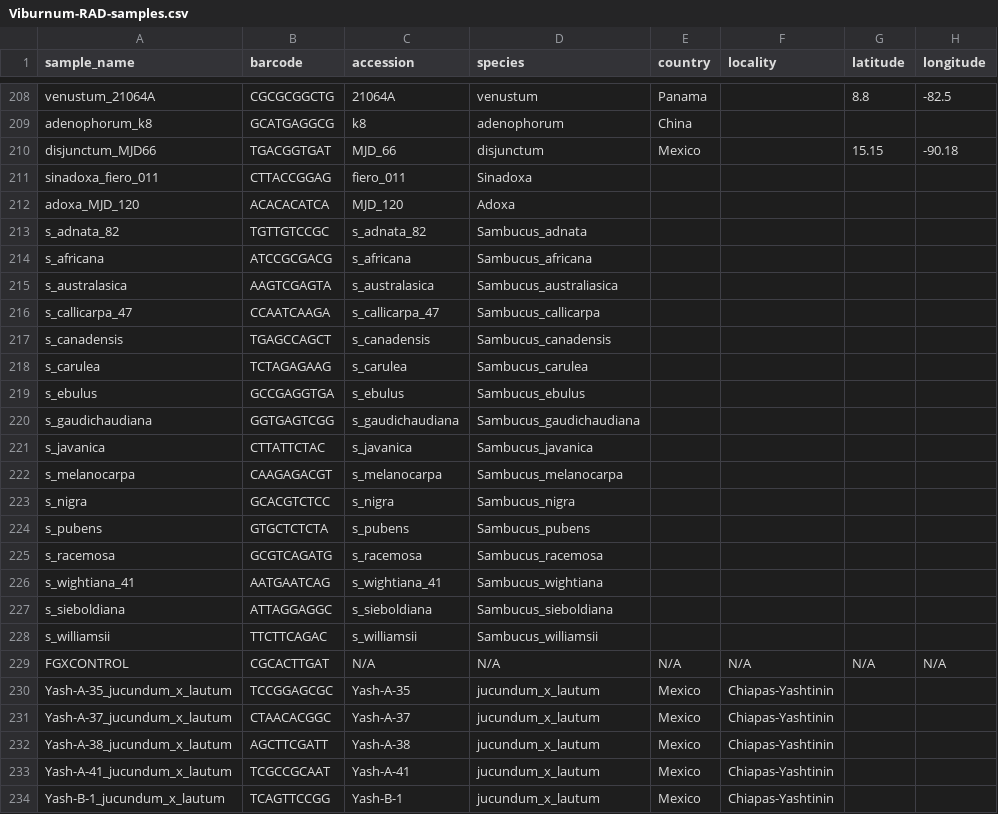
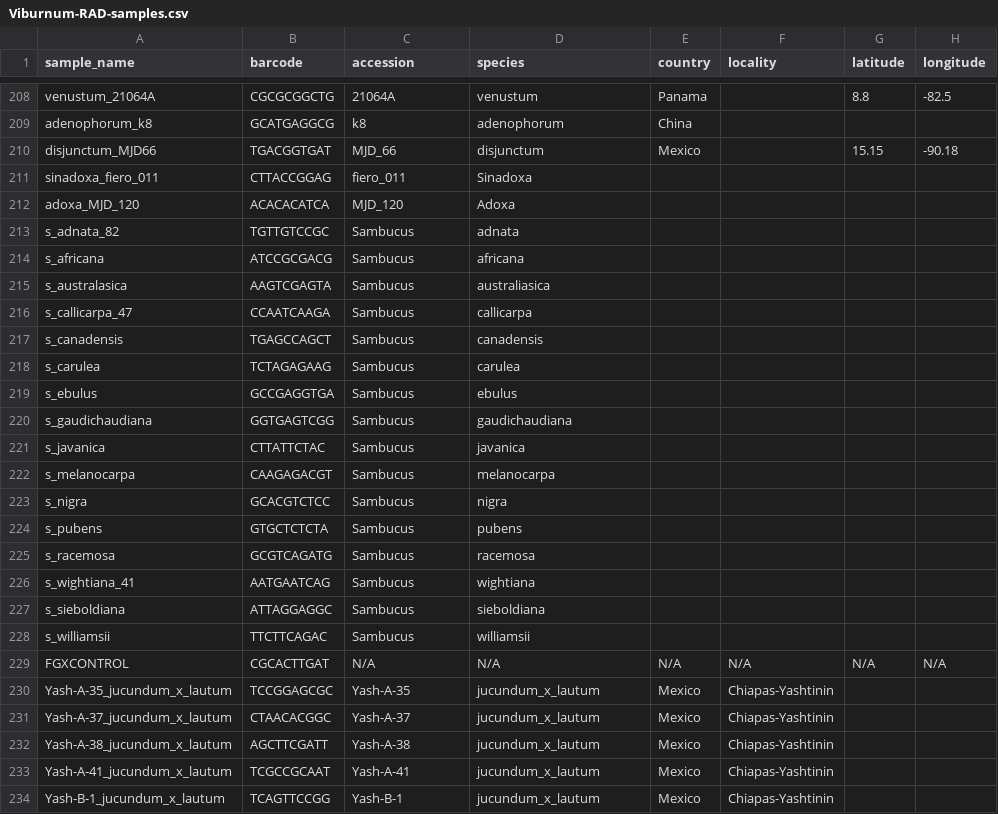
Before and after one commit to eaton-lab/Viburnum-global, a CSV file: Viburnum-RAD-samples.csv, drawn as a sheet; only a part is shown, gaps mark what is left out; the diff covers the shown part only; the diff names each change by its address in the sheet, - before the commit and + after, or states it on an @@ line.

```diff
--- a/Viburnum-RAD-samples.csv
+++ b/Viburnum-RAD-samples.csv
-C213 (accession): s_adnata_82
+C213 (accession): Sambucus
-D213 (species): Sambucus_adnata
+D213 (species): adnata
-C214 (accession): s_africana
+C214 (accession): Sambucus
-D214 (species): Sambucus_africana
+D214 (species): africana
-C215 (accession): s_australasica
+C215 (accession): Sambucus
-D215 (species): Sambucus_australiasica
+D215 (species): australiasica
-C216 (accession): s_callicarpa_47
+C216 (accession): Sambucus
-D216 (species): Sambucus_callicarpa
+D216 (species): callicarpa
-C217 (accession): s_canadensis
+C217 (accession): Sambucus
-D217 (species): Sambucus_canadensis
+D217 (species): canadensis
-C218 (accession): s_carulea
+C218 (accession): Sambucus
-D218 (species): Sambucus_carulea
+D218 (species): carulea
-C219 (accession): s_ebulus
+C219 (accession): Sambucus
-D219 (species): Sambucus_ebulus
+D219 (species): ebulus
-C220 (accession): s_gaudichaudiana
+C220 (accession): Sambucus
-D220 (species): Sambucus_gaudichaudiana
+D220 (species): gaudichaudiana
-C221 (accession): s_javanica
+C221 (accession): Sambucus
-D221 (species): Sambucus_javanica
+D221 (species): javanica
-C222 (accession): s_melanocarpa
+C222 (accession): Sambucus
-D222 (species): Sambucus_melanocarpa
+D222 (species): melanocarpa
-C223 (accession): s_nigra
+C223 (accession): Sambucus
-D223 (species): Sambucus_nigra
+D223 (species): nigra
-C224 (accession): s_pubens
+C224 (accession): Sambucus
-D224 (species): Sambucus_pubens
+D224 (species): pubens
-C225 (accession): s_racemosa
+C225 (accession): Sambucus
-D225 (species): Sambucus_racemosa
+D225 (species): racemosa
-C226 (accession): s_wightiana_41
+C226 (accession): Sambucus
-D226 (species): Sambucus_wightiana
+D226 (species): wightiana
-C227 (accession): s_sieboldiana
+C227 (accession): Sambucus
-D227 (species): Sambucus_sieboldiana
+D227 (species): sieboldiana
-C228 (accession): s_williamsii
+C228 (accession): Sambucus
-D228 (species): Sambucus_williamsii
+D228 (species): williamsii
```
Also changed, not shown: 100 edited cells elsewhere in this file.
